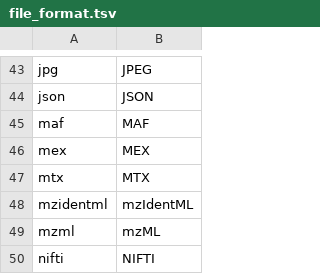
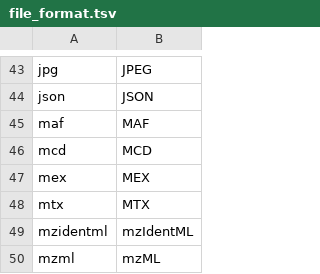
Before and after one commit to CancerDataAggregator/harmonization_reference, a TSV file: value_maps_by_concept/file_format.tsv, drawn as a sheet; only a part is shown, gaps mark what is left out; the shorter side is filled out with more unchanged rows; the diff names each change by its address in the sheet, - before the commit and + after, or states it on an @@ line.

```diff
--- a/value_maps_by_concept/file_format.tsv
+++ b/value_maps_by_concept/file_format.tsv
+row 46: mcd | MCD
```
Also changed, not shown: value_maps_by_concept/anatomic_site.tsv, value_maps_by_concept/data_category.tsv, 2 other files.
